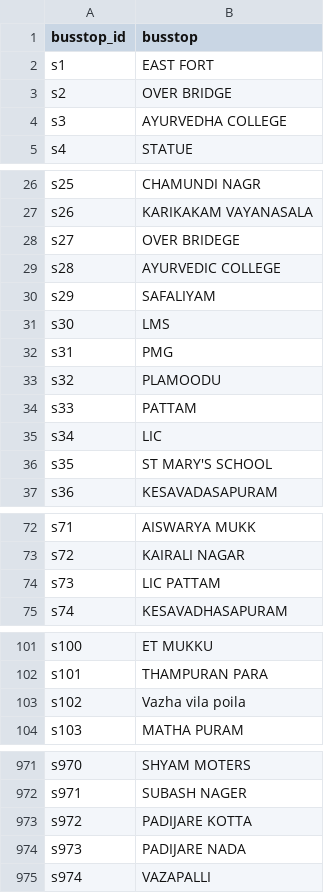
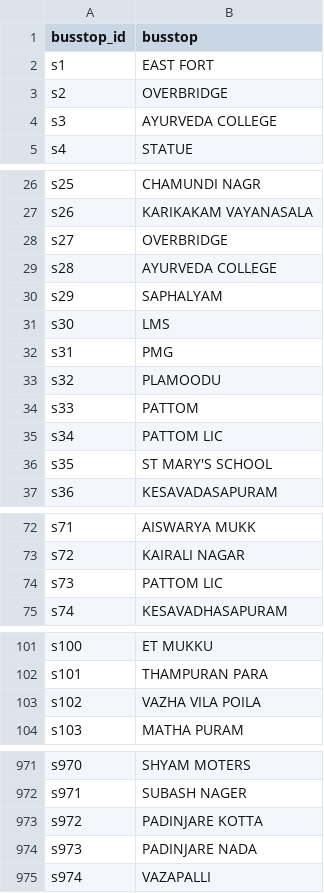
Before and after one commit to Samanyu13/KSRTC-Backend, a CSV file: methods/route_db_entry/sheets/busstop_master.csv, drawn as a sheet; only a part is shown, gaps mark what is left out; the diff covers the shown part only.

```diff
--- a/methods/route_db_entry/sheets/busstop_master.csv
+++ b/methods/route_db_entry/sheets/busstop_master.csv
@@ -2,4 +2,4 @@ busstop_id,busstop
 s1,EAST FORT
-s2,OVER BRIDGE
-s3,AYURVEDHA COLLEGE
+s2,OVERBRIDGE
+s3,AYURVEDA COLLEGE
 s4,STATUE
@@ -27,5 +27,5 @@ s25,CHAMUNDI NAGR
 s26,KARIKAKAM VAYANASALA
-s27,OVER BRIDEGE
-s28,AYURVEDIC COLLEGE
-s29,SAFALIYAM
+s27,OVERBRIDGE
+s28,AYURVEDA COLLEGE
+s29,SAPHALYAM
 s30,LMS
@@ -33,4 +33,4 @@ s31,PMG
 s32,PLAMOODU
-s33,PATTAM
-s34,LIC
+s33,PATTOM
+s34,PATTOM LIC
 s35,ST MARY'S  SCHOOL
@@ -73,3 +73,3 @@ s71,AISWARYA MUKK
 s72,KAIRALI NAGAR
-s73,LIC PATTAM
+s73,PATTOM LIC
 s74,KESAVADHASAPURAM
@@ -102,3 +102,3 @@ s100,ET MUKKU
 s101,THAMPURAN PARA
-s102,Vazha vila poila
+s102,VAZHA VILA POILA
 s103,MATHA PURAM
@@ -972,4 +972,4 @@ s970,SHYAM MOTERS
 s971,SUBASH NAGER
-s972,PADIJARE KOTTA
-s973,PADIJARE NADA
+s972,PADINJARE KOTTA
+s973,PADINJARE NADA
 s974,VAZAPALLI
```
Also changed, not shown: 6 edited cells elsewhere in this file, methods/route_db_entry/sheets/route_master.csv, 1 other file.
